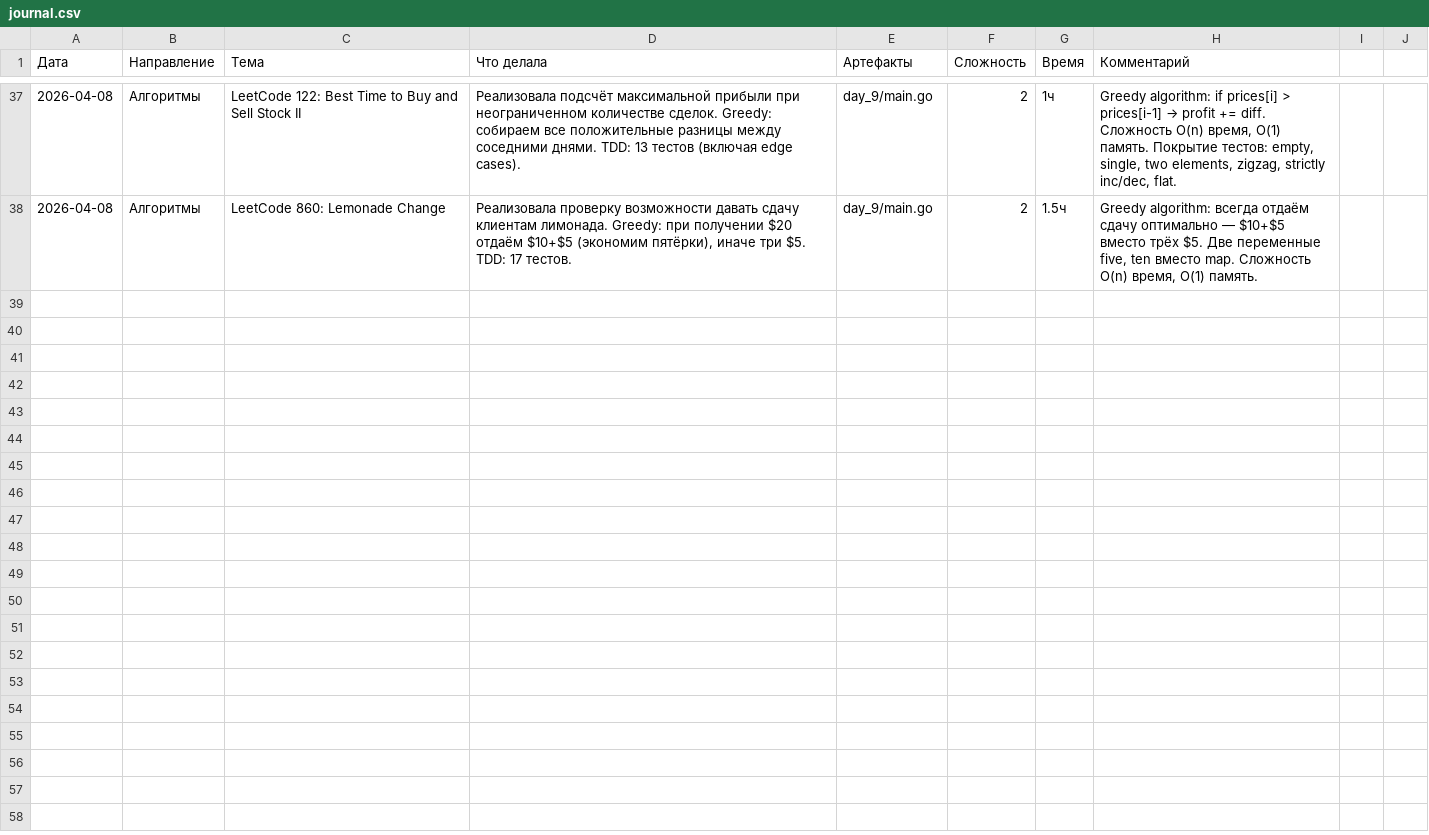
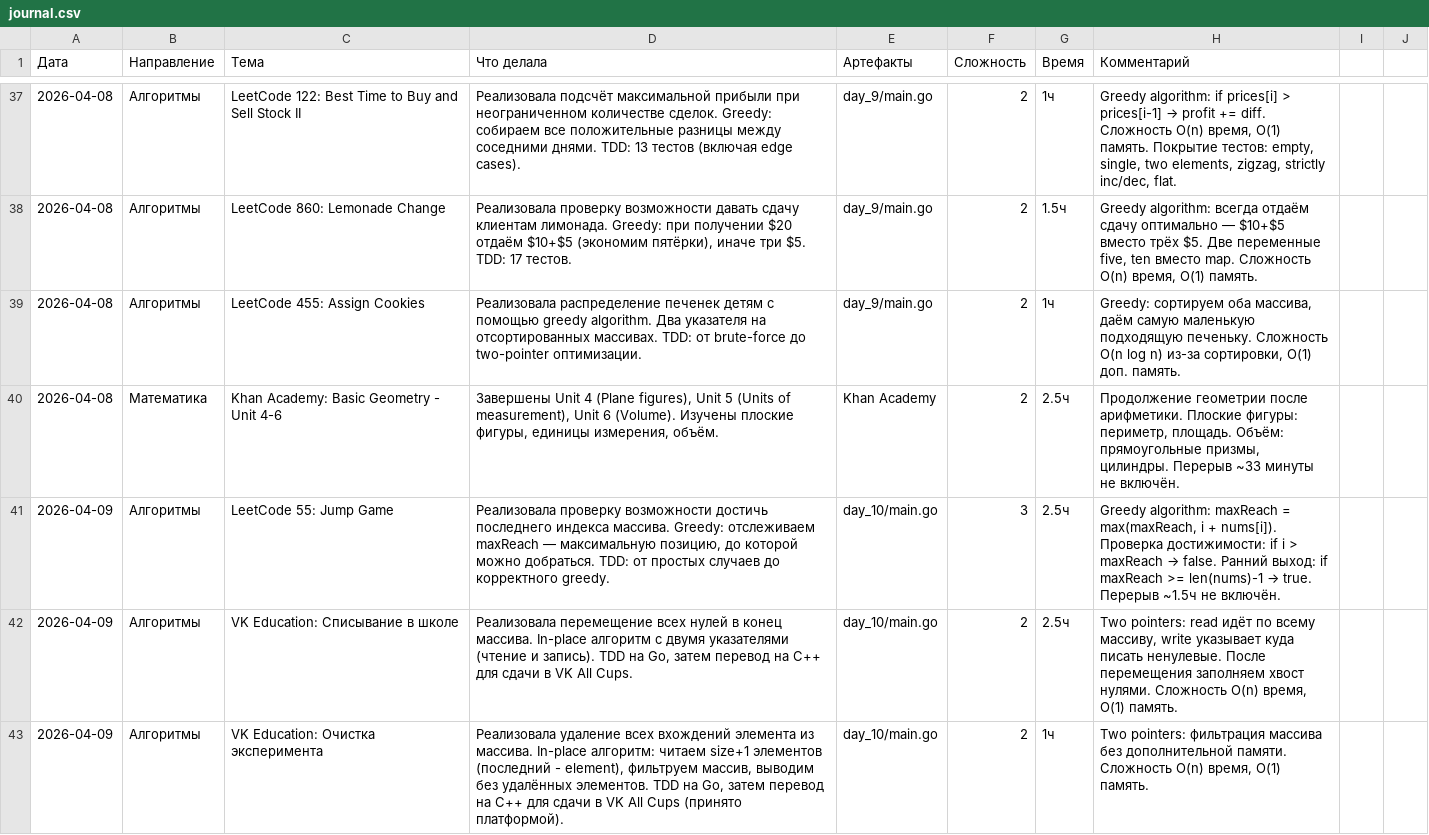
Before and after one commit to bryack/algorithms, a CSV file: journal.csv, drawn as a sheet; only a part is shown, gaps mark what is left out.

Commit message:
VK Education tasks (Arrays)   - cheat.go: Move zeros to end of array (two pointers, in-place)   - cheat.cpp: C++ translation for VK All Cups submission   - clean.go: Remove all occurrences of element from array   - clean.cpp: C++ translation (accepted by platform)   - TDD approach with comprehensive tests   - Both tasks: O(n) time, O(1) space complexity

```diff
--- a/journal.csv
+++ b/journal.csv
@@ -38 +38,6 @@
 2026-04-08,Алгоритмы,LeetCode 860: Lemonade Change,"Реализовала проверку возможности давать сдачу клиентам лимонада. Greedy: при получении $20 отдаём $10+$5 (экономим пятёрки), иначе три $5. TDD: 17 тестов.",day_9/main.go,2,1.5ч,"Greedy algorithm: всегда отдаём сдачу оптимально — $10+$5 вместо трёх $5. Две переменные five, ten вместо map. Сложность O(n) время, O(1) память."
+2026-04-08,Алгоритмы,LeetCode 455: Assign Cookies,"Реализовала распределение печенек детям с помощью greedy algorithm. Два указателя на отсортированных массивах. TDD: от brute-force до two-pointer оптимизации.",day_9/main.go,2,1ч,"Greedy: сортируем оба массива, даём самую маленькую подходящую печеньку. Сложность O(n log n) из-за сортировки, O(1) доп. память."
+2026-04-08,Математика,Khan Academy: Basic Geometry - Unit 4-6,"Завершены Unit 4 (Plane figures), Unit 5 (Units of measurement), Unit 6 (Volume). Изучены плоские фигуры, единицы измерения, объём.",Khan Academy,2,2.5ч,"Продолжение геометрии после арифметики. Плоские фигуры: периметр, площадь. Объём: прямоугольные призмы, цилиндры. Перерыв ~33 минуты не включён."
+2026-04-09,Алгоритмы,LeetCode 55: Jump Game,"Реализовала проверку возможности достичь последнего индекса массива. Greedy: отслеживаем maxReach — максимальную позицию, до которой можно добраться. TDD: от простых случаев до корректного greedy.",day_10/main.go,3,2.5ч,"Greedy algorithm: maxReach = max(maxReach, i + nums[i]). Проверка достижимости: if i > maxReach → false. Ранний выход: if maxReach >= len(nums)-1 → true. Перерыв ~1.5ч не включён."
+2026-04-09,Алгоритмы,VK Education: Списывание в школе,"Реализовала перемещение всех нулей в конец массива. In-place алгоритм с двумя указателями (чтение и запись). TDD на Go, затем перевод на C++ для сдачи в VK All Cups.",day_10/main.go,2,2.5ч,"Two pointers: read идёт по всему массиву, write указывает куда писать ненулевые. После перемещения заполняем хвост нулями. Сложность O(n) время, O(1) память."
+2026-04-09,Алгоритмы,VK Education: Очистка эксперимента,"Реализовала удаление всех вхождений элемента из массива. In-place алгоритм: читаем size+1 элементов (последний - element), фильтруем массив, выводим без удалённых элементов. TDD на Go, затем перевод на C++ для сдачи в VK All Cups (принято платформой).",day_10/main.go,2,1ч,"Two pointers: фильтрация массива без дополнительной памяти. Сложность O(n) время, O(1) память."
```
Also changed, not shown: 9 other files.
